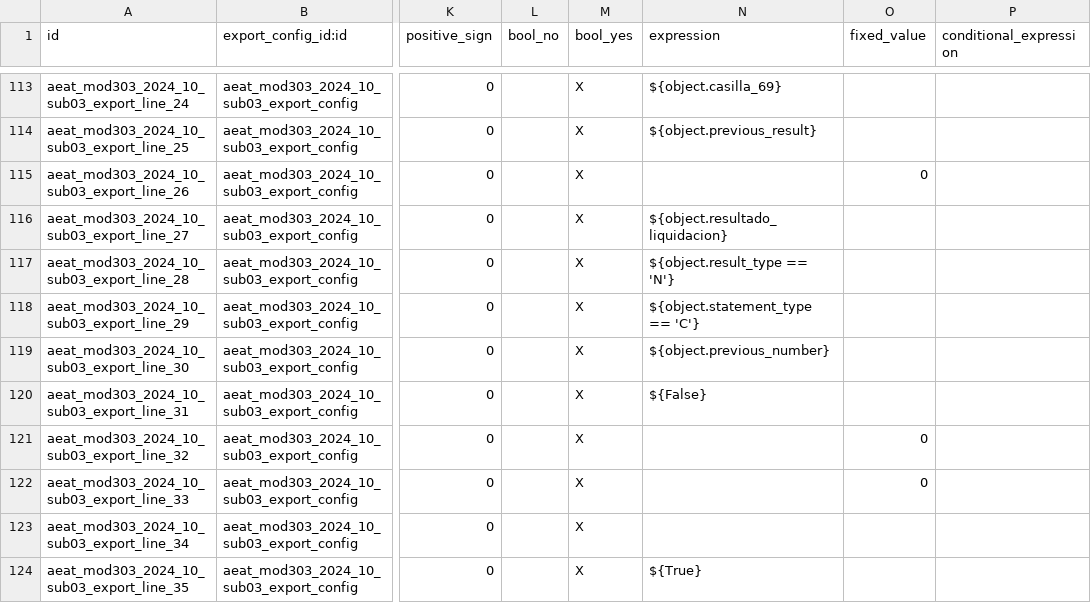
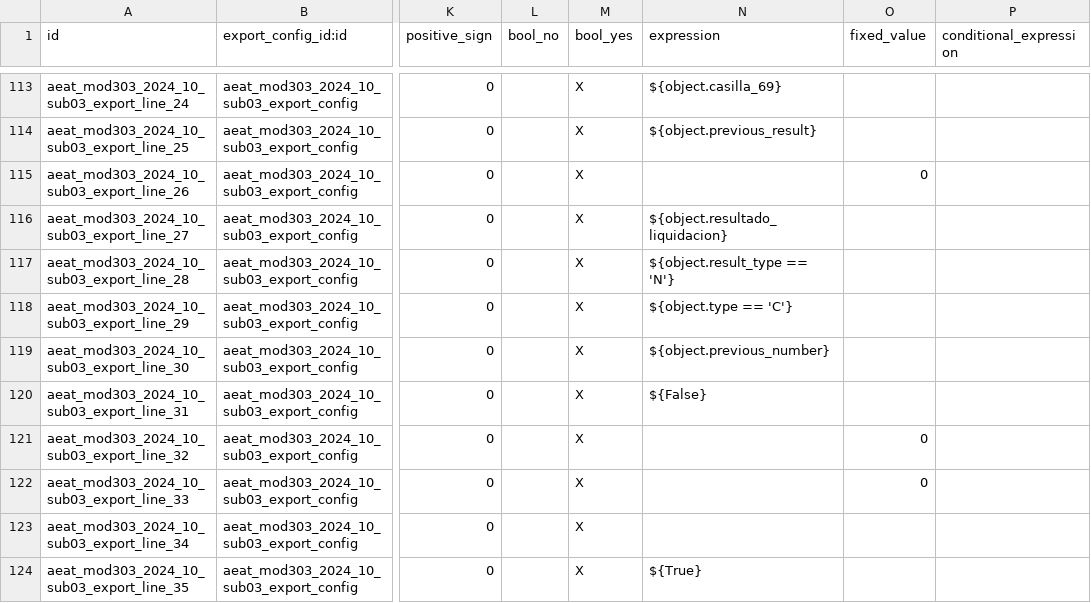
Before and after one commit to OCA/l10n-spain, a CSV file: l10n_es_aeat_mod303/data/2024-10/aeat.model.export.config.line.csv, drawn as a sheet; only a part is shown, gaps mark what is left out; the diff names each change by its address in the sheet, - before the commit and + after, or states it on an @@ line.

```diff
--- a/l10n_es_aeat_mod303/data/2024-10/aeat.model.export.config.line.csv
+++ b/l10n_es_aeat_mod303/data/2024-10/aeat.model.export.config.line.csv
-N118 (expression): ${object.statement_type == 'C'}
+N118 (expression): ${object.type == 'C'}
```
Also changed, not shown: l10n_es_aeat_mod303/data/2024-10/l10n.es.aeat.map.tax.line.csv, 1 other file.
